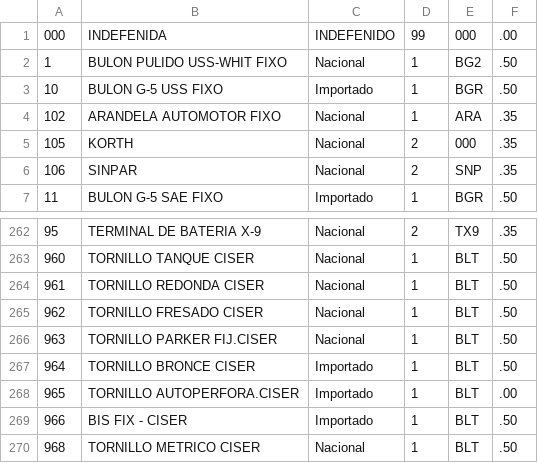
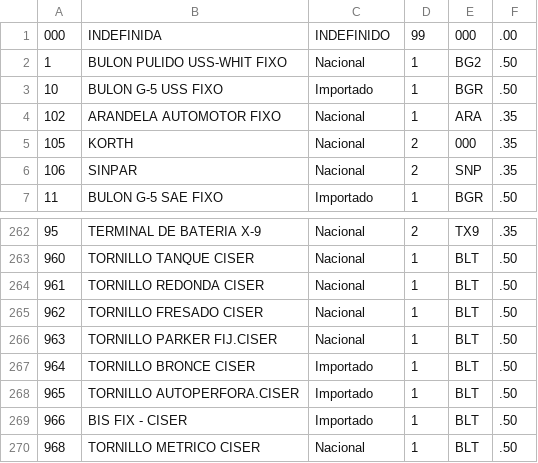
Before and after one commit to jobiols/odoo-addons, a CSV file: product_autoload/data/live_data/item.csv, drawn as a sheet; only a part is shown, gaps mark what is left out.

```diff
--- a/product_autoload/data/live_data/item.csv
+++ b/product_autoload/data/live_data/item.csv
@@ -1,2 +1,2 @@
-000,INDEFENIDA,INDEFENIDO,99,000,.00
+000,INDEFINIDA,INDEFINIDO,99,000,.00
 1,BULON PULIDO USS-WHIT FIXO,Nacional,1,BG2,.50
@@ -267,3 +267,3 @@
 964,TORNILLO BRONCE CISER     ,Importado,1,BLT,.50
-965,TORNILLO AUTOPERFORA.CISER,Importado,1,BLT,.00
+965,TORNILLO AUTOPERFORA.CISER,Importado,1,BLT,.50
 966,BIS FIX - CISER           ,Importado,1,BLT,.50
```
Also changed, not shown: product_autoload/data/live_data/family.csv, product_autoload/data/live_data/productcode.csv, 2 other files.
